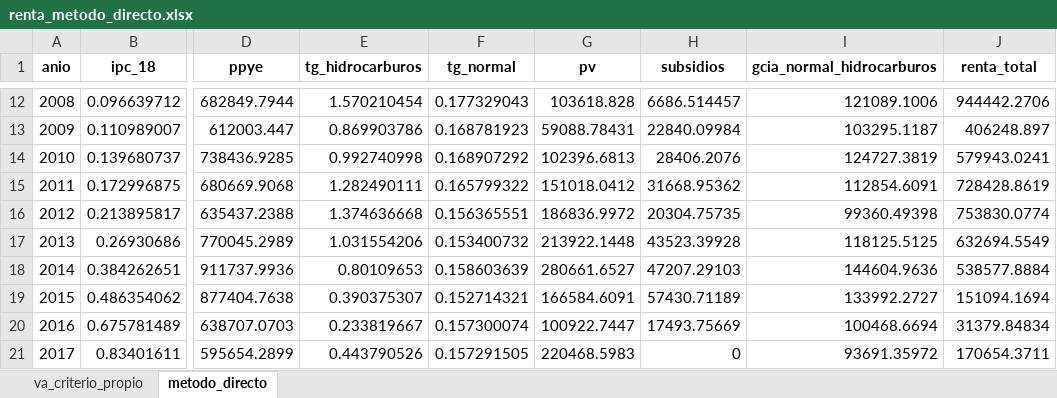
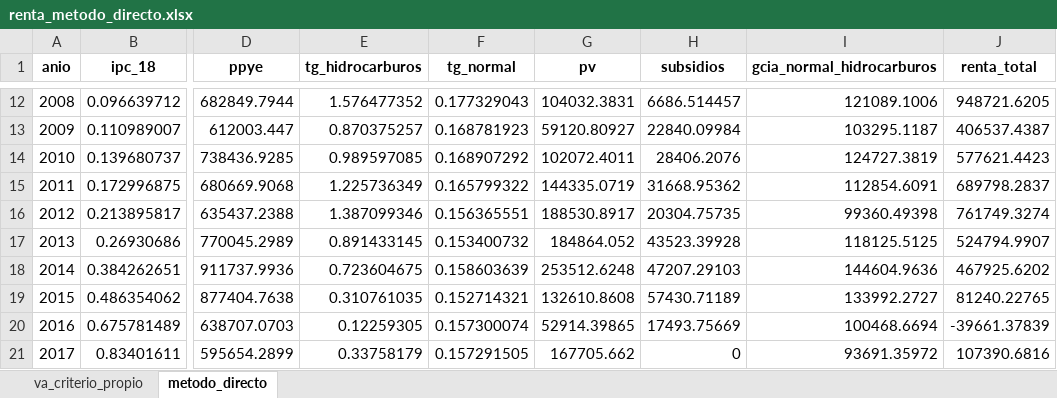
Before and after one commit to mateosuster/pioYPFConicet, an Excel workbook: analisis/resultados/argentina/renta_metodo_directo.xlsx, sheet metodo_directo, drawn as a sheet; only a part is shown, gaps mark what is left out; values as stored, in another font and other column widths than the file's, no borders; the diff covers the shown part only; the diff names each change by its address in the sheet, - before the commit and + after, or states it on an @@ line.

```diff
--- a/analisis/resultados/argentina/renta_metodo_directo.xlsx (sheet metodo_directo)
+++ b/analisis/resultados/argentina/renta_metodo_directo.xlsx (sheet metodo_directo)
-E12 (tg_hidrocarburos): 1.570210454
+E12 (tg_hidrocarburos): 1.576477352
-G12 (pv): 103618.828
+G12 (pv): 104032.3831
-J12 (renta_total): 944442.2706
+J12 (renta_total): 948721.6205
-E13 (tg_hidrocarburos): 0.869903786
+E13 (tg_hidrocarburos): 0.870375257
-G13 (pv): 59088.78431
+G13 (pv): 59120.80927
-J13 (renta_total): 406248.897
+J13 (renta_total): 406537.4387
-E14 (tg_hidrocarburos): 0.992740998
+E14 (tg_hidrocarburos): 0.989597085
-G14 (pv): 102396.6813
+G14 (pv): 102072.4011
-J14 (renta_total): 579943.0241
+J14 (renta_total): 577621.4423
-E15 (tg_hidrocarburos): 1.282490111
+E15 (tg_hidrocarburos): 1.225736349
-G15 (pv): 151018.0412
+G15 (pv): 144335.0719
-J15 (renta_total): 728428.8619
+J15 (renta_total): 689798.2837
-E16 (tg_hidrocarburos): 1.374636668
+E16 (tg_hidrocarburos): 1.387099346
-G16 (pv): 186836.9972
+G16 (pv): 188530.8917
-J16 (renta_total): 753830.0774
+J16 (renta_total): 761749.3274
-E17 (tg_hidrocarburos): 1.031554206
+E17 (tg_hidrocarburos): 0.891433145
-G17 (pv): 213922.1448
+G17 (pv): 184864.052
-J17 (renta_total): 632694.5549
+J17 (renta_total): 524794.9907
-E18 (tg_hidrocarburos): 0.80109653
+E18 (tg_hidrocarburos): 0.723604675
-G18 (pv): 280661.6527
+G18 (pv): 253512.6248
-J18 (renta_total): 538577.8884
+J18 (renta_total): 467925.6202
-E19 (tg_hidrocarburos): 0.390375307
+E19 (tg_hidrocarburos): 0.310761035
-G19 (pv): 166584.6091
+G19 (pv): 132610.8608
-J19 (renta_total): 151094.1694
+J19 (renta_total): 81240.22765
-E20 (tg_hidrocarburos): 0.233819667
+E20 (tg_hidrocarburos): 0.12259305
-G20 (pv): 100922.7447
+G20 (pv): 52914.39865
-J20 (renta_total): 31379.84834
+J20 (renta_total): -39661.37839
-E21 (tg_hidrocarburos): 0.443790526
+E21 (tg_hidrocarburos): 0.33758179
-G21 (pv): 220468.5983
+G21 (pv): 167705.662
-J21 (renta_total): 170654.3711
+J21 (renta_total): 107390.6816
```
Also changed, not shown: 33 edited cells elsewhere in this sheet, sheet va_criterio_propio, analisis/resultados/argentina/costos_ccnn.xlsx, analisis/resultados/argentina/renta_metodo_indirecto.xlsx, 53 other files.
